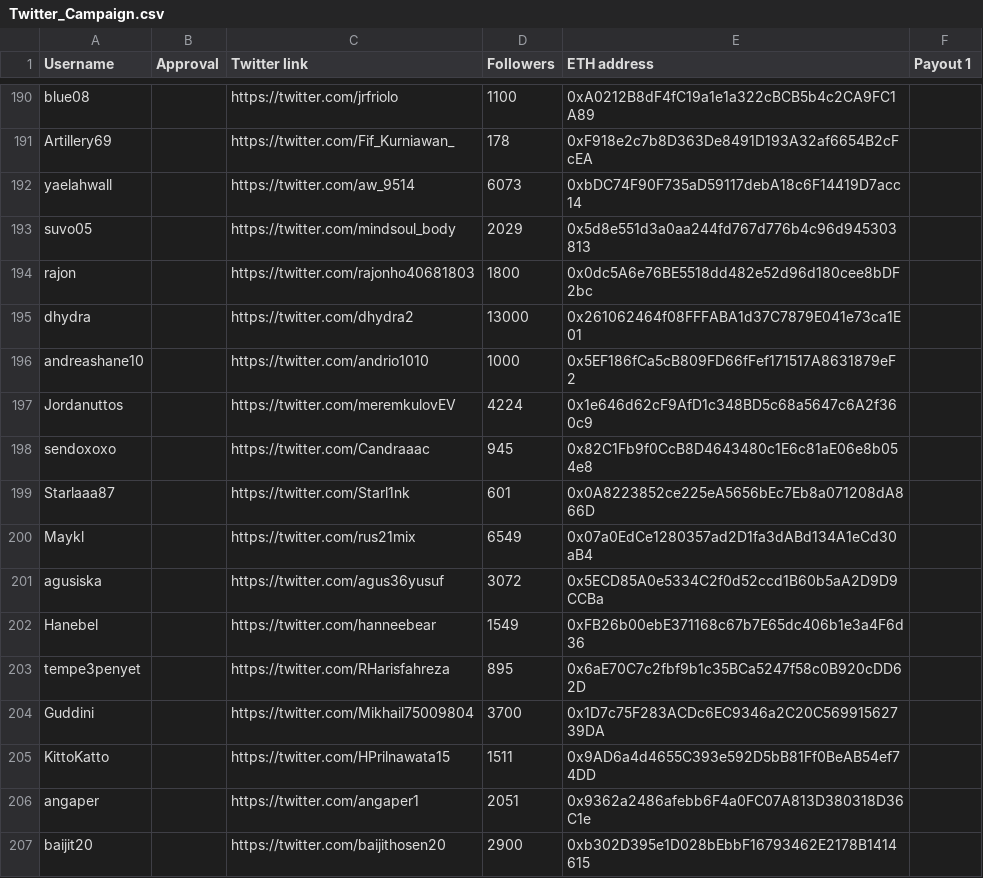
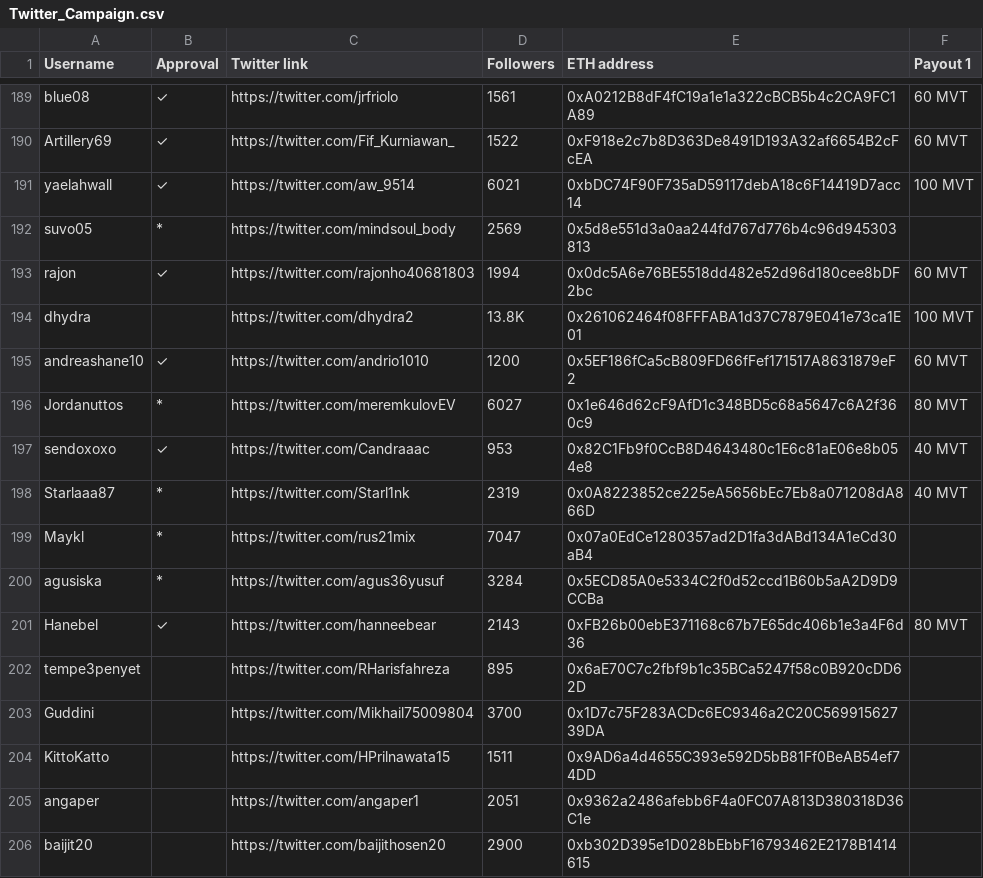
Before and after one commit to MovementDAO/Bounties, a CSV file: Twitter_Campaign.csv, drawn as a sheet; only a part is shown, gaps mark what is left out; addresses are those after the commit; the diff covers the shown part only; the diff names each change by its address in the sheet, - before the commit and + after, or states it on an @@ line.

Commit message:
Approval #0-100

```diff
--- a/Twitter_Campaign.csv
+++ b/Twitter_Campaign.csv
-B189:B191 (Approval): (empty)
+B189:B191 (Approval): ✓
-D189 (Followers): 1100
+D189 (Followers): 1561
-F189:F190 (Payout 1): (empty)
+F189:F190 (Payout 1): 60 MVT
-D190 (Followers): 178
+D190 (Followers): 1522
-D191 (Followers): 6073
+D191 (Followers): 6021
-F191 (Payout 1): (empty)
+F191 (Payout 1): 100 MVT
-B192 (Approval): (empty)
+B192 (Approval): *
-D192 (Followers): 2029
+D192 (Followers): 2569
-B193 (Approval): (empty)
+B193 (Approval): ✓
-D193 (Followers): 1800
+D193 (Followers): 1994
-F193 (Payout 1): (empty)
+F193 (Payout 1): 60 MVT
-D194 (Followers): 13000
+D194 (Followers): 13.8K
-F194 (Payout 1): (empty)
+F194 (Payout 1): 100 MVT
-B195 (Approval): (empty)
+B195 (Approval): ✓
-D195 (Followers): 1000
+D195 (Followers): 1200
-F195 (Payout 1): (empty)
+F195 (Payout 1): 60 MVT
-B196 (Approval): (empty)
+B196 (Approval): *
-D196 (Followers): 4224
+D196 (Followers): 6027
-F196 (Payout 1): (empty)
+F196 (Payout 1): 80 MVT
-B197 (Approval): (empty)
+B197 (Approval): ✓
-D197 (Followers): 945
+D197 (Followers): 953
-F197:F198 (Payout 1): (empty)
+F197:F198 (Payout 1): 40 MVT
-B198:B200 (Approval): (empty)
+B198:B200 (Approval): *
-D198 (Followers): 601
+D198 (Followers): 2319
-D199 (Followers): 6549
+D199 (Followers): 7047
-D200 (Followers): 3072
+D200 (Followers): 3284
-B201 (Approval): (empty)
+B201 (Approval): ✓
-D201 (Followers): 1549
+D201 (Followers): 2143
-F201 (Payout 1): (empty)
+F201 (Payout 1): 80 MVT
```
Also changed, not shown: 1 removed row and 90 edited cells elsewhere in this file.
